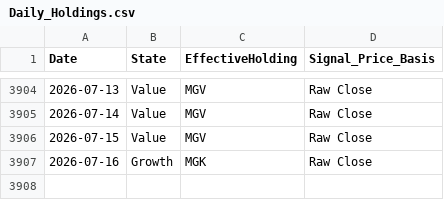
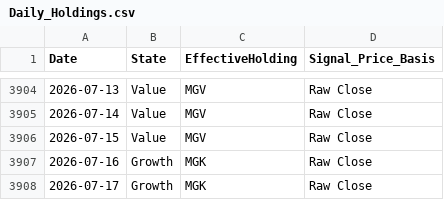
Before and after one commit to wesl8n-sketch/A1V12-Dashboard, a CSV file: Data/Daily_Holdings.csv, drawn as a sheet; only a part is shown, gaps mark what is left out.

```diff
--- a/Data/Daily_Holdings.csv
+++ b/Data/Daily_Holdings.csv
@@ -3907 +3907,2 @@ Date,State,EffectiveHolding,Signal_Price_Basis
 2026-07-16,Growth,MGK,Raw Close
+2026-07-17,Growth,MGK,Raw Close
```
Also changed, not shown: Data/Dividend_Asset_Annual.csv, Data/Dividend_Model_Monthly.csv, 23 other files.
